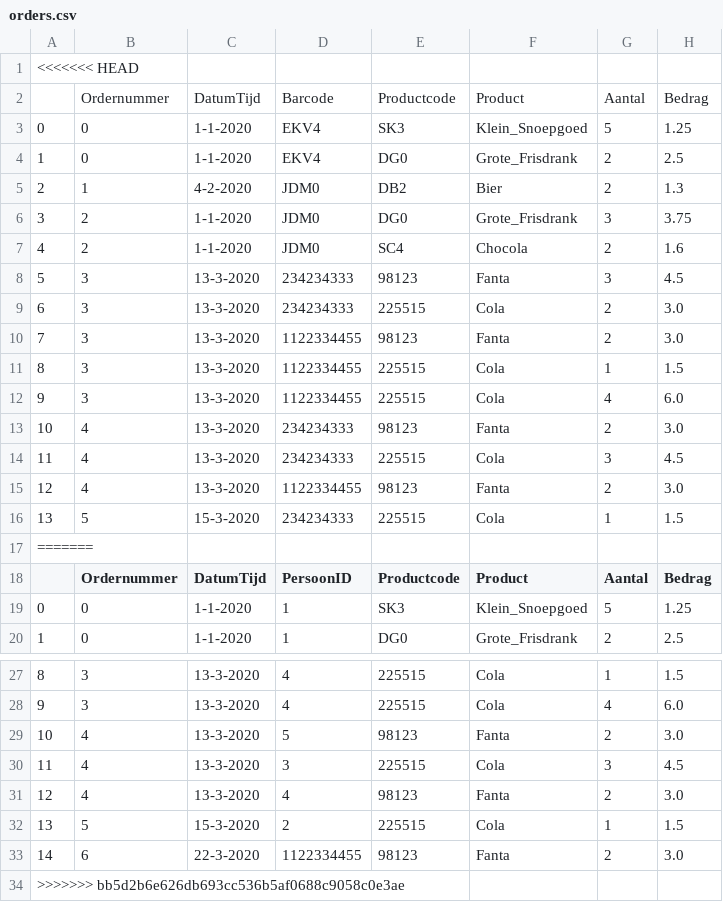
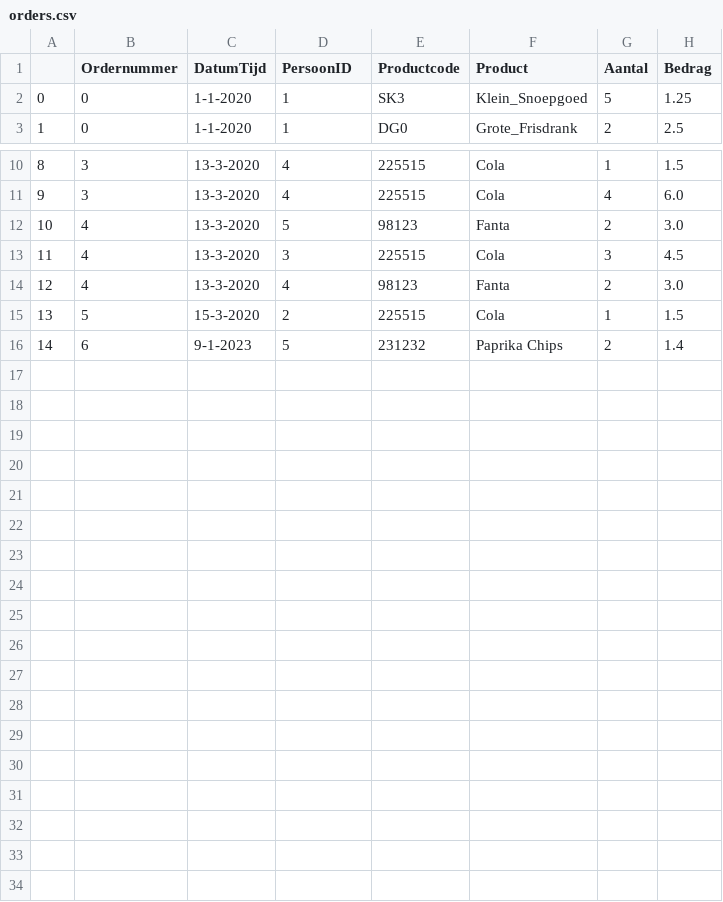
Before and after one commit to JasperDaleman/LCKV_AdjuApp, a CSV file: data/orders.csv, drawn as a sheet; only a part is shown, gaps mark what is left out.

Commit message:
code weer werkend krijgen en kleine aanpassingen

```diff
--- a/data/orders.csv
+++ b/data/orders.csv
@@ -1,18 +1 @@
-<<<<<<< HEAD
-,Ordernummer,DatumTijd,Barcode,Productcode,Product,Aantal,Bedrag
-0,0,1-1-2020,EKV4,SK3,Klein_Snoepgoed,5,1.25
-1,0,1-1-2020,EKV4,DG0,Grote_Frisdrank,2,2.5
-2,1,4-2-2020,JDM0,DB2,Bier,2,1.3
-3,2,1-1-2020,JDM0,DG0,Grote_Frisdrank,3,3.75
-4,2,1-1-2020,JDM0,SC4,Chocola,2,1.6
-5,3,13-3-2020,234234333,98123,Fanta,3,4.5
-6,3,13-3-2020,234234333,225515,Cola,2,3.0
-7,3,13-3-2020,1122334455,98123,Fanta,2,3.0
-8,3,13-3-2020,1122334455,225515,Cola,1,1.5
-9,3,13-3-2020,1122334455,225515,Cola,4,6.0
-10,4,13-3-2020,234234333,98123,Fanta,2,3.0
-11,4,13-3-2020,234234333,225515,Cola,3,4.5
-12,4,13-3-2020,1122334455,98123,Fanta,2,3.0
-13,5,15-3-2020,234234333,225515,Cola,1,1.5
-=======
 ,Ordernummer,DatumTijd,PersoonID,Productcode,Product,Aantal,Bedrag
@@ -32,3 +15,2 @@
 13,5,15-3-2020,2,225515,Cola,1,1.5
-14,6,22-3-2020,1122334455,98123,Fanta,2,3.0
->>>>>>> bb5d2b6e626db693cc536b5af0688c9058c0e3ae
+14,6,9-1-2023,5,231232,Paprika Chips,2,1.4
```
Also changed, not shown: data/kantine.csv, data/personen.csv, 8 other files.
